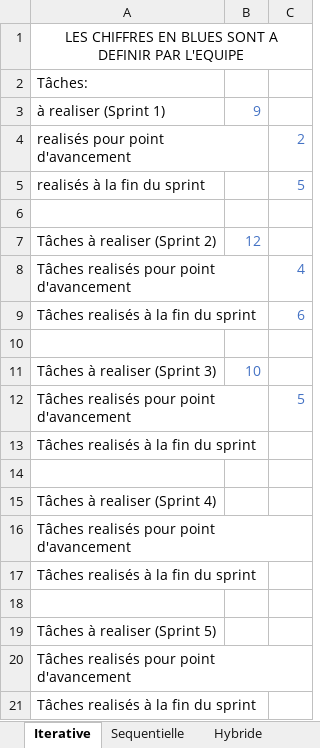
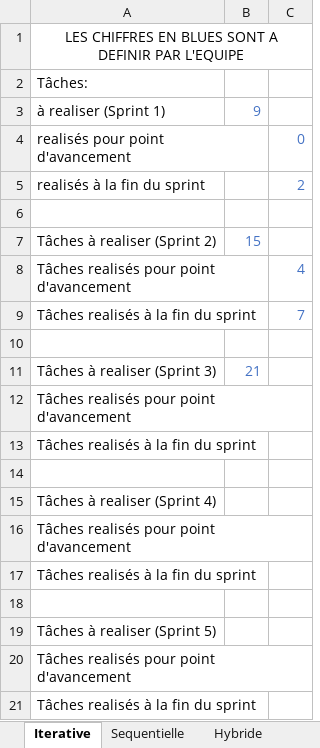
Before and after one commit to EnseirbTelecom/it103-2020-louda, an Excel workbook: calculs d'indicateurs clés.xlsx, sheet Iterative, drawn as a sheet; values as stored, in another font and other column widths than the file's, no borders; charts and pictures not drawn; the diff names each change by its address in the sheet, - before the commit and + after, or states it on an @@ line.

```diff
--- a/calculs d'indicateurs clés.xlsx (sheet Iterative)
+++ b/calculs d'indicateurs clés.xlsx (sheet Iterative)
-C4: 2
+C4: 0
-C5: 5
+C5: 2
-B7: 12
+B7: 15
-C9: 6
+C9: 7
-B11: 10
+B11: 21
-C12: 5
+C12: (empty)
```
Also changed, not shown: sheet Hybride, charts or pictures, 5 other files.
